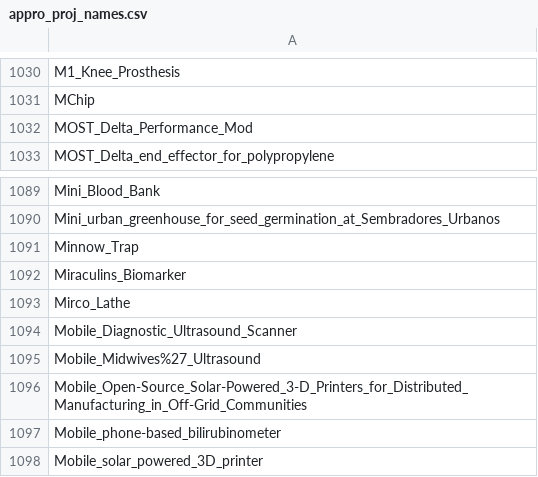
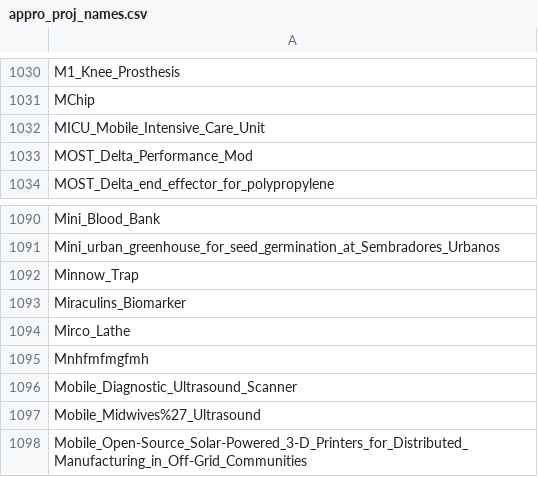
Before and after one commit to OPEN-NEXT/LOSH-Appropedia-Scraper, a CSV file: appro_proj_names.csv, drawn as a sheet; only a part is shown, gaps mark what is left out; the shorter side is filled out with more unchanged rows.

```diff
--- a/appro_proj_names.csv
+++ b/appro_proj_names.csv
@@ -1031,2 +1031,3 @@ M1_Knee_Prosthesis
 MChip
+MICU_Mobile_Intensive_Care_Unit
 MOST_Delta_Performance_Mod
@@ -1093,2 +1094,3 @@ Miraculins_Biomarker
 Mirco_Lathe
+Mnhfmfmgfmh
 Mobile_Diagnostic_Ultrasound_Scanner
```
Also changed, not shown: appro_yaml_urls.csv, 1 other file.
